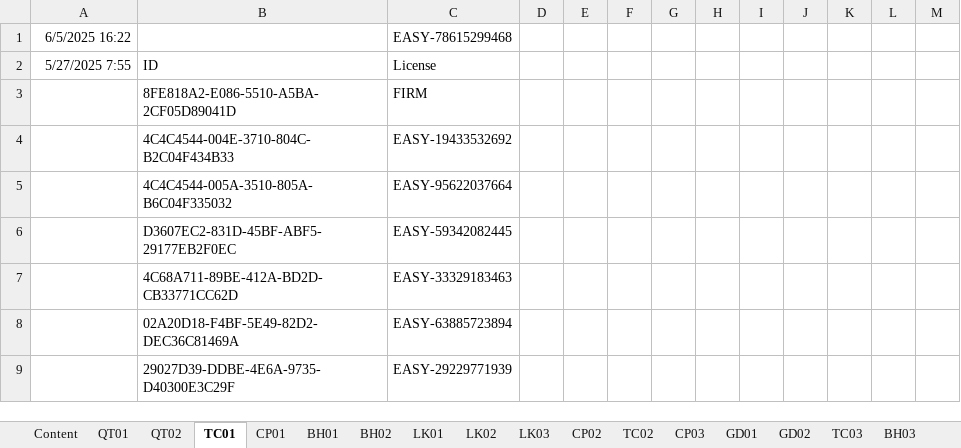
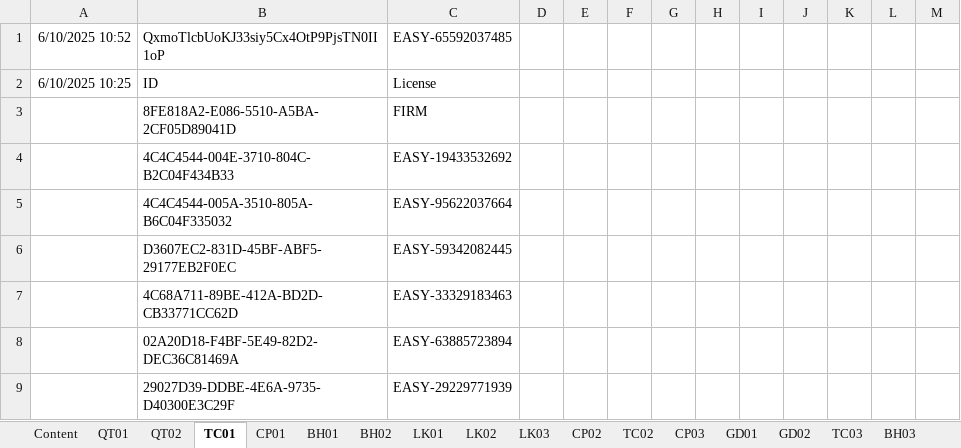
Before and after one commit to leanh2410/easy-licenses, an Excel workbook: License-sgl.xlsm, sheet TC01, drawn as a sheet; values as stored, in another font and other column widths than the file's, no borders; removed rows and columns are numbered as before the commit, all else as after; the diff names each change by its address in the sheet, - before the commit and + after, or states it on an @@ line.

```diff
--- a/License-sgl.xlsm (sheet TC01)
+++ b/License-sgl.xlsm (sheet TC01)
-row 1: 6/5/2025 16:22 |  | EASY-78615299468
+row 1: 6/10/2025 10:52 | QxmoTlcbUoKJ33siy5Cx4OtP9PjsTN0II1oP | EASY-65592037485
-A2: 5/27/2025 7:55
+A2: 6/10/2025 10:25
```
Also changed, not shown: sheet QT01, sheet CP01, sheet BH01, sheet LK01, sheet LK02, sheet GD01, 10 more sheets, hidden cells.
